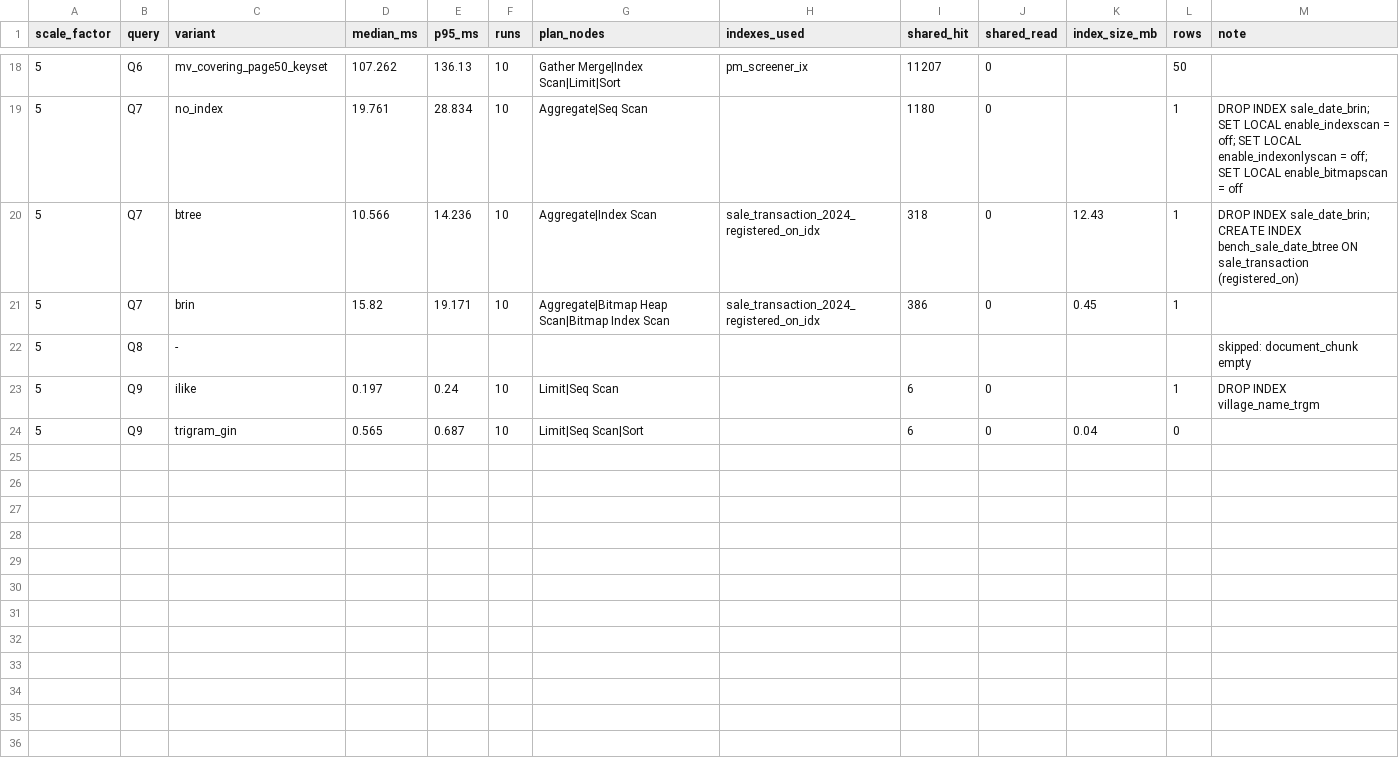
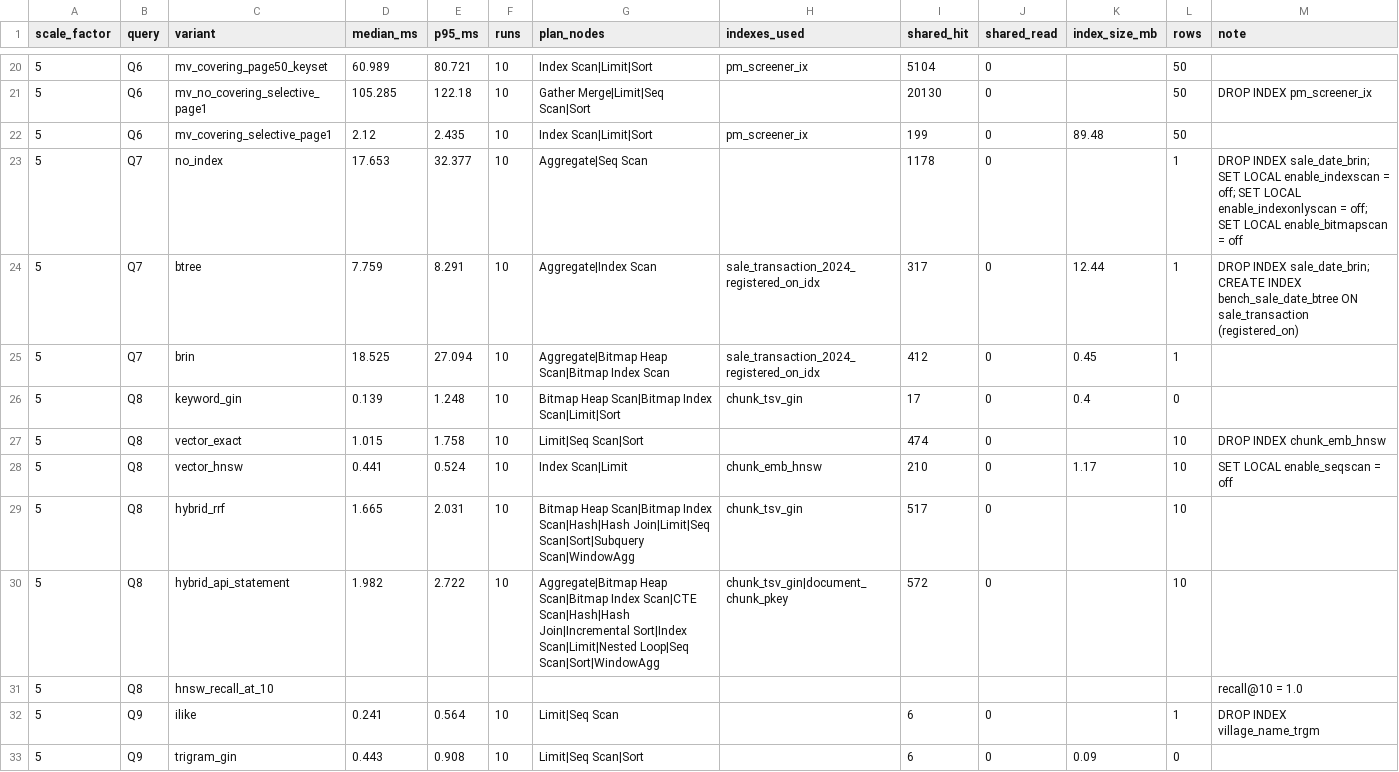
Before and after one commit to dhanges/landlens, a CSV file: bench/results/sf5.csv, drawn as a sheet; only a part is shown, gaps mark what is left out; the diff covers the shown part only.

Commit message:
M6 results: clean SF1 + SF5 benchmarks, pgbench, charts, restore drill, journeys, concurrency re-run
- SF1 re-seeded clean (VERIFY OK, documents restored from the embeddings dumps, no API call); SF5 re-seeded
  with the step-0 generator (499k parcels, VERIFY OK); bench/results/sf1.csv and sf5.csv (incl. Q8 at both)
- pgbench screener: SF1 279 tps @8 / 324 tps @32 clients; SF5 162 / 198 tps
- restore drill: 16 MB dump restored into a fresh container in 177 s; 11/11 checks match the live DB
- journeys J1, J2, J4, J5: Chromium + Firefox, light + dark, production build, no console errors; J3 UI with
  /api/chat stubbed in the browser (bench/results/journeys_m6.json); make concurrency passes; 51 tests pass
- bench/charts/: q1-q9, overview, tiles, pgbench (SVG); HANDOFF updated for M6 and security

```diff
--- a/bench/results/sf5.csv
+++ b/bench/results/sf5.csv
@@ -18,7 +20,14 @@ scale_factor,query,variant,median_ms,p95_ms,runs,plan_nodes,indexes_used,shared_
-5,Q6,mv_covering_page50_keyset,107.262,136.13,10,Gather Merge|Index Scan|Limit|Sort,pm_screener_ix,11207,0,,50,
-5,Q7,no_index,19.761,28.834,10,Aggregate|Seq Scan,,1180,0,,1,DROP INDEX sale_date_brin; SET LOCAL enable_indexscan = off; SET LOCAL enable_indexonlyscan = off; SET LOCAL enable_bitmapscan = off
-5,Q7,btree,10.566,14.236,10,Aggregate|Index Scan,sale_transaction_2024_registered_on_idx,318,0,12.43,1,DROP INDEX sale_date_brin; CREATE INDEX bench_sale_date_btree ON sale_transaction (registered_on)
-5,Q7,brin,15.82,19.171,10,Aggregate|Bitmap Heap Scan|Bitmap Index Scan,sale_transaction_2024_registered_on_idx,386,0,0.45,1,
-5,Q8,-,,,,,,,,,,skipped: document_chunk empty
-5,Q9,ilike,0.197,0.24,10,Limit|Seq Scan,,6,0,,1,DROP INDEX village_name_trgm
-5,Q9,trigram_gin,0.565,0.687,10,Limit|Seq Scan|Sort,,6,0,0.04,0,
+5,Q6,mv_covering_page50_keyset,60.989,80.721,10,Index Scan|Limit|Sort,pm_screener_ix,5104,0,,50,
+5,Q6,mv_no_covering_selective_page1,105.285,122.18,10,Gather Merge|Limit|Seq Scan|Sort,,20130,0,,50,DROP INDEX pm_screener_ix
+5,Q6,mv_covering_selective_page1,2.12,2.435,10,Index Scan|Limit|Sort,pm_screener_ix,199,0,89.48,50,
+5,Q7,no_index,17.653,32.377,10,Aggregate|Seq Scan,,1178,0,,1,DROP INDEX sale_date_brin; SET LOCAL enable_indexscan = off; SET LOCAL enable_indexonlyscan = off; SET LOCAL enable_bitmapscan = off
+5,Q7,btree,7.759,8.291,10,Aggregate|Index Scan,sale_transaction_2024_registered_on_idx,317,0,12.44,1,DROP INDEX sale_date_brin; CREATE INDEX bench_sale_date_btree ON sale_transaction (registered_on)
+5,Q7,brin,18.525,27.094,10,Aggregate|Bitmap Heap Scan|Bitmap Index Scan,sale_transaction_2024_registered_on_idx,412,0,0.45,1,
+5,Q8,keyword_gin,0.139,1.248,10,Bitmap Heap Scan|Bitmap Index Scan|Limit|Sort,chunk_tsv_gin,17,0,0.4,0,
+5,Q8,vector_exact,1.015,1.758,10,Limit|Seq Scan|Sort,,474,0,,10,DROP INDEX chunk_emb_hnsw
+5,Q8,vector_hnsw,0.441,0.524,10,Index Scan|Limit,chunk_emb_hnsw,210,0,1.17,10,SET LOCAL enable_seqscan = off
+5,Q8,hybrid_rrf,1.665,2.031,10,Bitmap Heap Scan|Bitmap Index Scan|Hash|Hash Join|Limit|Seq Scan|Sort|Subquery Scan|WindowAgg,chunk_tsv_gin,517,0,,10,
+5,Q8,hybrid_api_statement,1.982,2.722,10,Aggregate|Bitmap Heap Scan|Bitmap Index Scan|CTE Scan|Hash|Hash Join|Incremental Sort|Index Scan|Limit|Nested Loop|Seq Scan|Sort|WindowAgg,chunk_tsv_gin|document_chunk_pkey,572,0,,10,
+5,Q8,hnsw_recall_at_10,,,,,,,,,,recall@10 = 1.0
+5,Q9,ilike,0.241,0.564,10,Limit|Seq Scan,,6,0,,1,DROP INDEX village_name_trgm
+5,Q9,trigram_gin,0.443,0.908,10,Limit|Seq Scan|Sort,,6,0,0.09,0,
```
Also changed, not shown: 2 added rows and 63 edited cells elsewhere in this file, bench/results/sf1.csv, 19 other files.
